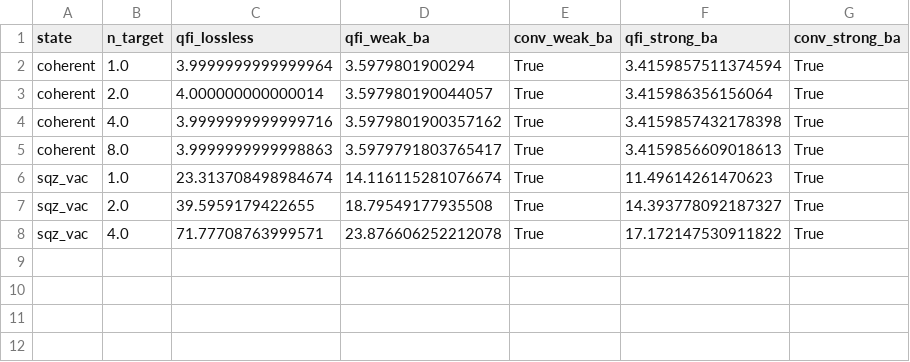
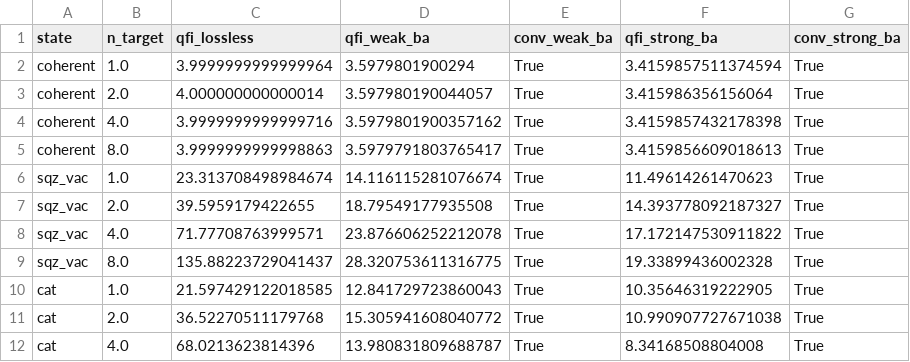
Before and after one commit to zilanxiong/LIGO-backaction-simulation, a CSV file: rp-qfi/quantum_sensing/studies/results/scaling_n.csv, drawn as a sheet.

```diff
--- a/rp-qfi/quantum_sensing/studies/results/scaling_n.csv
+++ b/rp-qfi/quantum_sensing/studies/results/scaling_n.csv
@@ -8 +8,5 @@ sqz_vac,2.0,39.5959179422655,18.79549177935508,True,14.393778092187327,True
 sqz_vac,4.0,71.77708763999571,23.876606252212078,True,17.172147530911822,True
+sqz_vac,8.0,135.88223729041437,28.320753611316775,True,19.33899436002328,True
+cat,1.0,21.597429122018585,12.841729723860043,True,10.35646319222905,True
+cat,2.0,36.52270511179768,15.305941608040772,True,10.990907727671038,True
+cat,4.0,68.0213623814396,13.980831809688787,True,8.34168508804008,True
```
Also changed, not shown: 1 other file.
